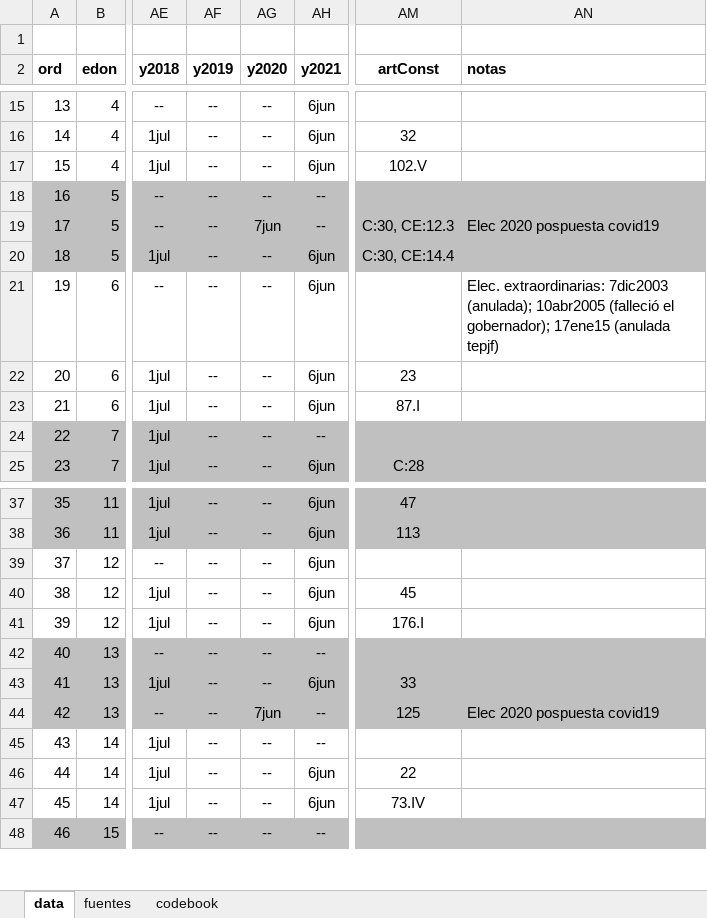
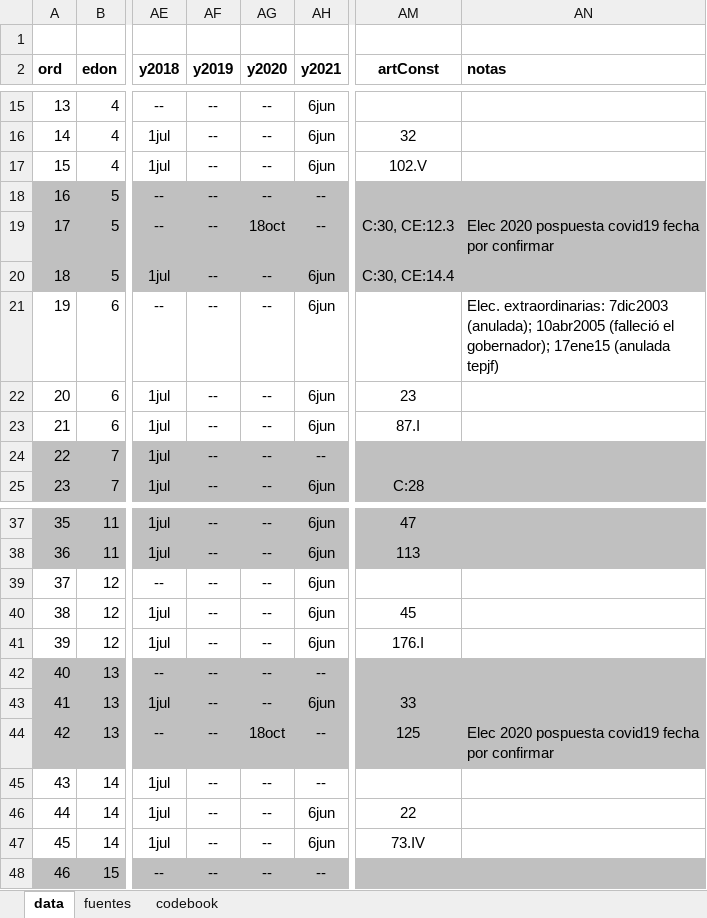
Before and after one commit to emagar/calendarioReelecion, an Excel workbook: fechasEleccionesMexicoDesde1994.xlsx, sheet data, drawn as a sheet; only a part is shown, gaps mark what is left out; values as stored, in another font and other column widths than the file's, no borders; the diff names each change by its address in the sheet, - before the commit and + after, or states it on an @@ line.

Commit message:
2020 els in coa hgo postponed du to covid19 public

```diff
--- a/fechasEleccionesMexicoDesde1994.xlsx (sheet data)
+++ b/fechasEleccionesMexicoDesde1994.xlsx (sheet data)
-AG19 (y2020): 7jun
+AG19 (y2020): 18oct
-AN19 (notas): Elec 2020 pospuesta covid19
+AN19 (notas): Elec 2020 pospuesta covid19 fecha por confirmar
-AG44 (y2020): 7jun
+AG44 (y2020): 18oct
-AN44 (notas): Elec 2020 pospuesta covid19
+AN44 (notas): Elec 2020 pospuesta covid19 fecha por confirmar
```
Also changed, not shown: 1 other file.
